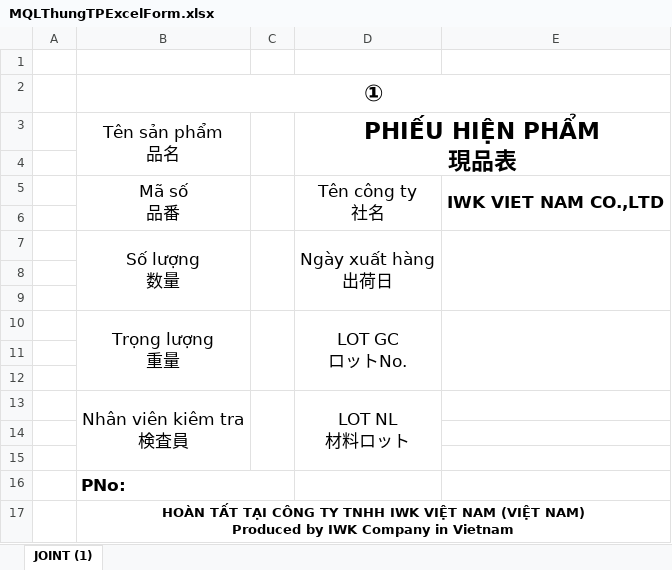
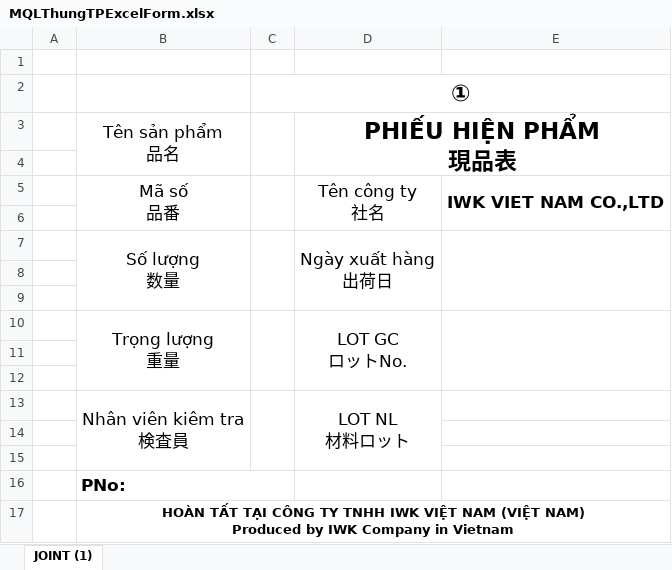
Before and after one commit to KhangToon/ProcessManagement, an Excel workbook: ProcessManagement/wwwroot/ExportTemplate/MQLThungTPExcelForm.xlsx, sheet JOINT (1), drawn as a sheet; values as stored, in another font and other column widths than the file's, no borders; removed rows and columns are numbered as before the commit, all else as after; the diff names each change by its address in the sheet, - before the commit and + after, or states it on an @@ line.

```diff
--- a/ProcessManagement/wwwroot/ExportTemplate/MQLThungTPExcelForm.xlsx (sheet JOINT (1))
+++ b/ProcessManagement/wwwroot/ExportTemplate/MQLThungTPExcelForm.xlsx (sheet JOINT (1))
-row 2:  | ①
+row 2:  |  | ①
```
Also changed, not shown: ProcessManagement/wwwroot/ExportLocation/MQLThungTPExcelForm.xlsx, ProcessManagement/wwwroot/ExportLocation/TDGCExcelForm.xlsx, 4 other files.
